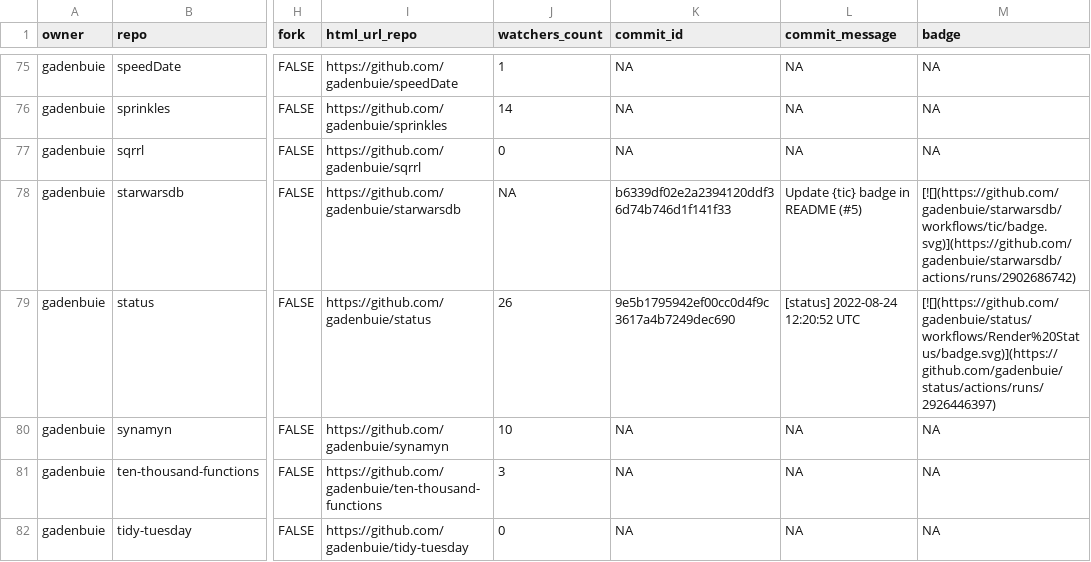
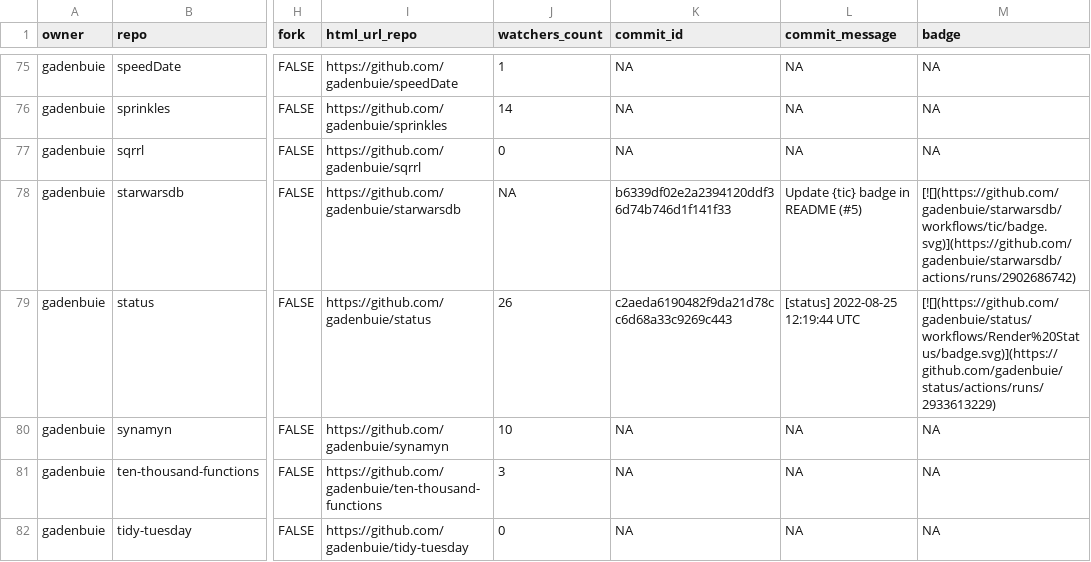
Before and after one commit to gadenbuie/status, a CSV file: repos.csv, drawn as a sheet; only a part is shown, gaps mark what is left out; the diff covers the shown part only; the diff names each change by its address in the sheet, - before the commit and + after, or states it on an @@ line.

```diff
--- a/repos.csv
+++ b/repos.csv
-K79 (commit_id): 9e5b1795942ef00cc0d4f9c3617a4b7249dec690
+K79 (commit_id): c2aeda6190482f9da21d78cc6d68a33c9269c443
-L79 (commit_message): [status] 2022-08-24 12:20:52 UTC
+L79 (commit_message): [status] 2022-08-25 12:19:44 UTC
-M79 (badge): [![](https://github.com/gadenbuie/status/workflows/Render%20Status/badge.svg)](https://github.com/gadenbuie/status/actions/runs/2926446397)
+M79 (badge): [![](https://github.com/gadenbuie/status/workflows/Render%20Status/badge.svg)](https://github.com/gadenbuie/status/actions/runs/2933613229)
```
Also changed, not shown: 8 edited cells elsewhere in this file, 2 other files.
